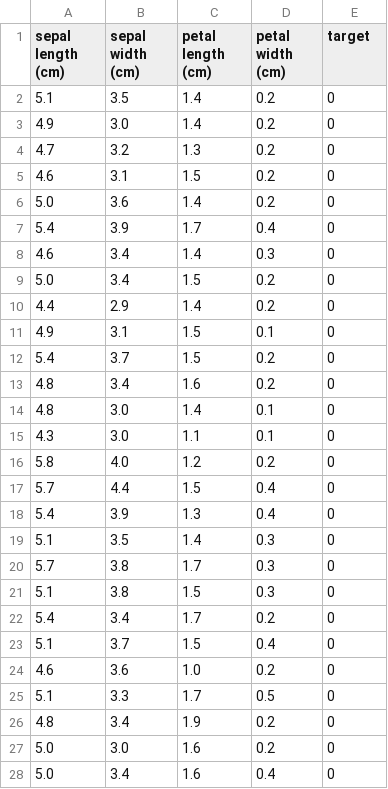
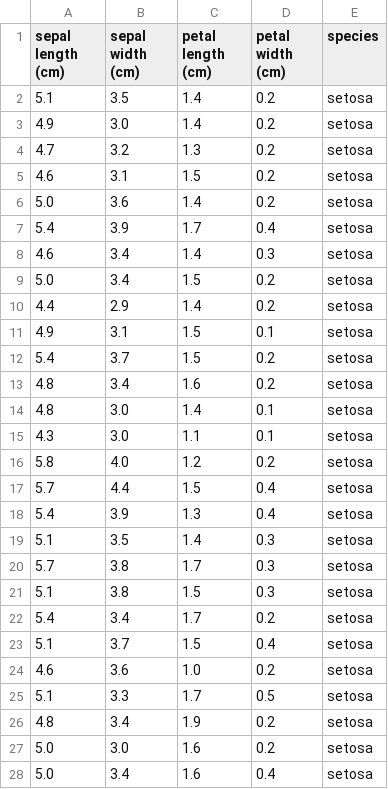
Before and after one commit to 2023ac05026/MLOPS_ASSIGNMENT1_68, a CSV file: Data/raw/iris.csv, drawn as a sheet; only a part is shown; the diff covers the shown part only.

```diff
--- a/Data/raw/iris.csv
+++ b/Data/raw/iris.csv
@@ -1,28 +1,28 @@
-sepal length (cm),sepal width (cm),petal length (cm),petal width (cm),target
-5.1,3.5,1.4,0.2,0
-4.9,3.0,1.4,0.2,0
-4.7,3.2,1.3,0.2,0
-4.6,3.1,1.5,0.2,0
-5.0,3.6,1.4,0.2,0
-5.4,3.9,1.7,0.4,0
-4.6,3.4,1.4,0.3,0
-5.0,3.4,1.5,0.2,0
-4.4,2.9,1.4,0.2,0
-4.9,3.1,1.5,0.1,0
-5.4,3.7,1.5,0.2,0
-4.8,3.4,1.6,0.2,0
-4.8,3.0,1.4,0.1,0
-4.3,3.0,1.1,0.1,0
-5.8,4.0,1.2,0.2,0
-5.7,4.4,1.5,0.4,0
-5.4,3.9,1.3,0.4,0
-5.1,3.5,1.4,0.3,0
-5.7,3.8,1.7,0.3,0
-5.1,3.8,1.5,0.3,0
-5.4,3.4,1.7,0.2,0
-5.1,3.7,1.5,0.4,0
-4.6,3.6,1.0,0.2,0
-5.1,3.3,1.7,0.5,0
-4.8,3.4,1.9,0.2,0
-5.0,3.0,1.6,0.2,0
-5.0,3.4,1.6,0.4,0
+sepal length (cm),sepal width (cm),petal length (cm),petal width (cm),species
+5.1,3.5,1.4,0.2,setosa
+4.9,3.0,1.4,0.2,setosa
+4.7,3.2,1.3,0.2,setosa
+4.6,3.1,1.5,0.2,setosa
+5.0,3.6,1.4,0.2,setosa
+5.4,3.9,1.7,0.4,setosa
+4.6,3.4,1.4,0.3,setosa
+5.0,3.4,1.5,0.2,setosa
+4.4,2.9,1.4,0.2,setosa
+4.9,3.1,1.5,0.1,setosa
+5.4,3.7,1.5,0.2,setosa
+4.8,3.4,1.6,0.2,setosa
+4.8,3.0,1.4,0.1,setosa
+4.3,3.0,1.1,0.1,setosa
+5.8,4.0,1.2,0.2,setosa
+5.7,4.4,1.5,0.4,setosa
+5.4,3.9,1.3,0.4,setosa
+5.1,3.5,1.4,0.3,setosa
+5.7,3.8,1.7,0.3,setosa
+5.1,3.8,1.5,0.3,setosa
+5.4,3.4,1.7,0.2,setosa
+5.1,3.7,1.5,0.4,setosa
+4.6,3.6,1.0,0.2,setosa
+5.1,3.3,1.7,0.5,setosa
+4.8,3.4,1.9,0.2,setosa
+5.0,3.0,1.6,0.2,setosa
+5.0,3.4,1.6,0.4,setosa
```
Also changed, not shown: 123 edited cells elsewhere in this file, 12 other files.
